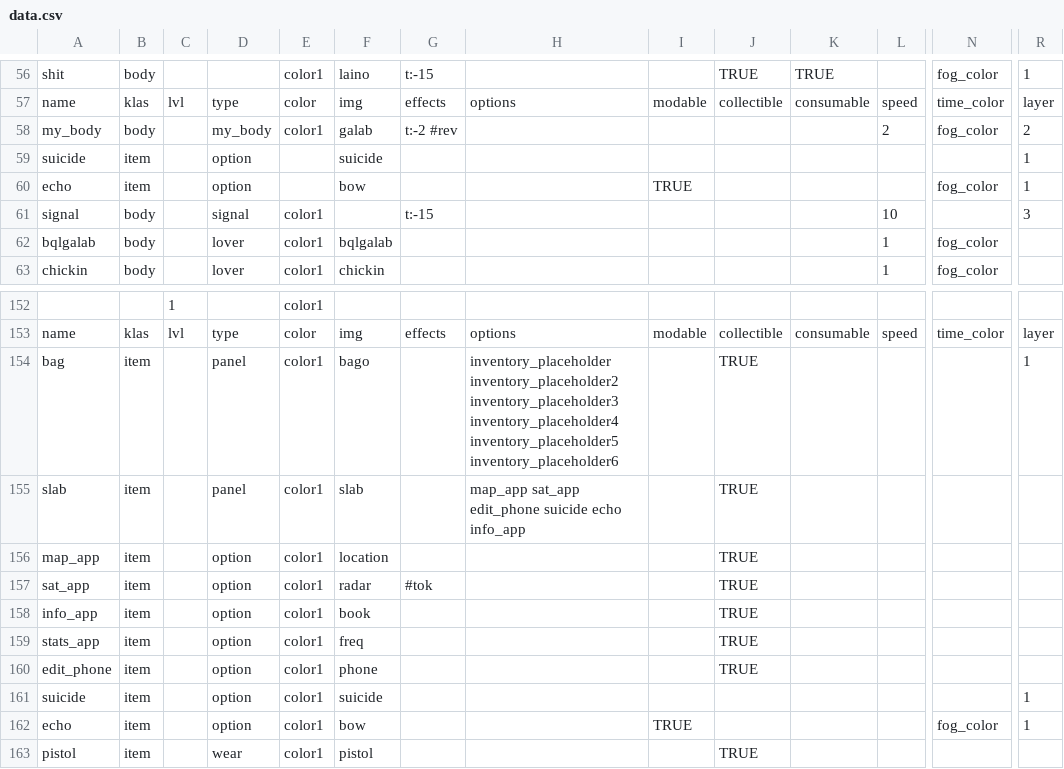
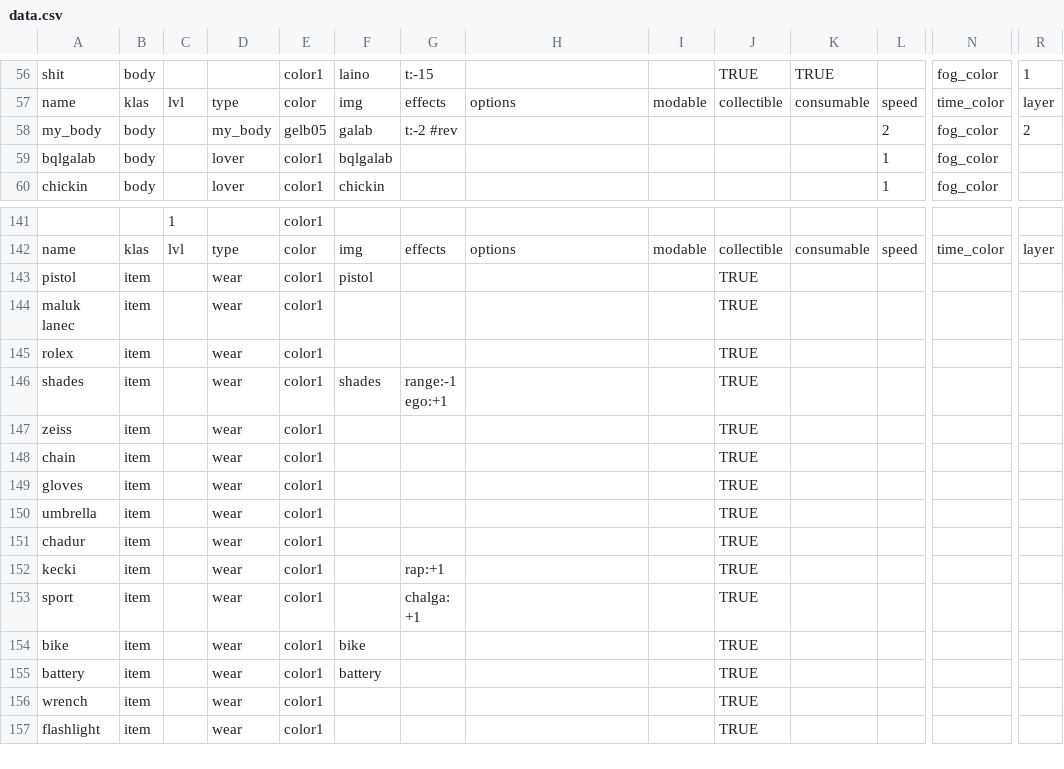
Before and after one commit to dimch0/circles, a CSV file: data/scenario_01/data.csv, drawn as a sheet; only a part is shown, gaps mark what is left out; the shorter side is filled out with more unchanged rows; removed rows and columns are numbered as before the commit, all else as after; rows hold the shown columns only; the diff covers the shown part only; the diff names each change by its address in the sheet, - before the commit and + after, or states it on an @@ line.

```diff
--- a/data/scenario_01/data.csv
+++ b/data/scenario_01/data.csv
-E58: color1
+E58: gelb05
-row 59: suicide | item |  | option |  | suicide |  |  |  |  |  |  |  | 1
-row 60: echo | item |  | option |  | bow |  |  | TRUE |  |  |  | fog_color | 1
@@ row 61 moved to row 87: signal @@
-row 154: bag | item |  | panel | color1 | bago |  | inventory_placeholder inventory_placeholder2 inventory_placeholder3 inventory_placeholder4 inventory_placeholder5 inventory_placeholder6 |  | TRUE |  |  |  | 1
-row 155: slab | item |  | panel | color1 | slab |  | map_app sat_app edit_phone suicide echo info_app |  | TRUE
@@ row 156 moved to row 90: map_app @@
@@ row 157 moved to row 91: sat_app @@
@@ row 158 moved to row 92: info_app @@
@@ row 159 moved to row 93: stats_app @@
-row 160: edit_phone | item |  | option | color1 | phone |  |  |  | TRUE
-row 161: suicide | item |  | option | color1 | suicide |  |  |  |  |  |  |  | 1
-row 162: echo | item |  | option | color1 | bow |  |  | TRUE |  |  |  | fog_color | 1
```
Also changed, not shown: 3 added rows, 16 removed rows and 10 edited cells elsewhere in this file, 24 other files.
